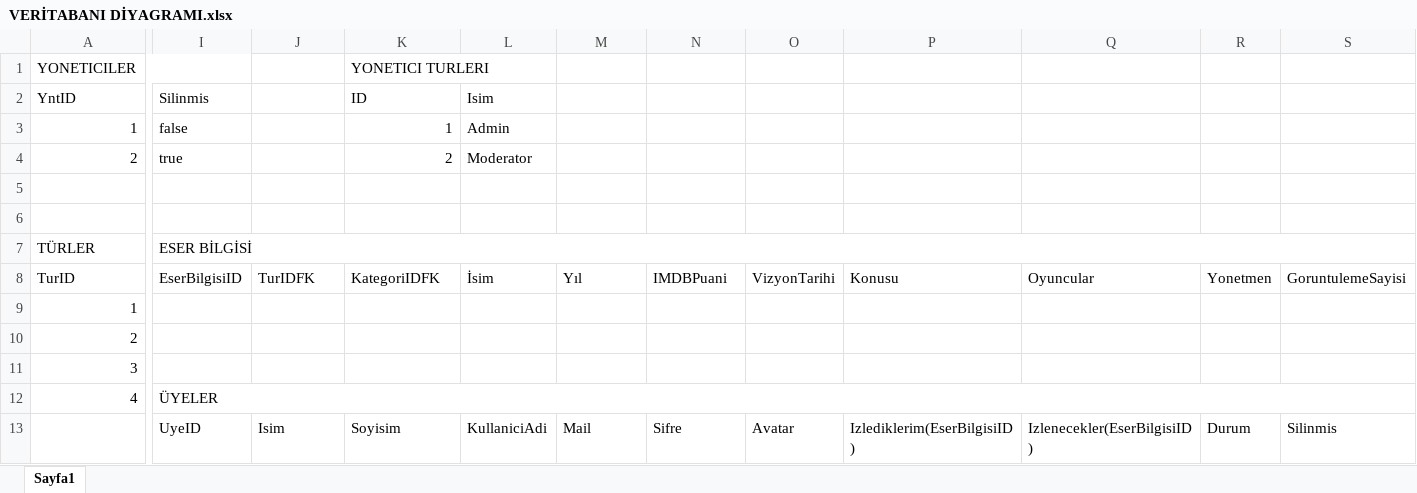
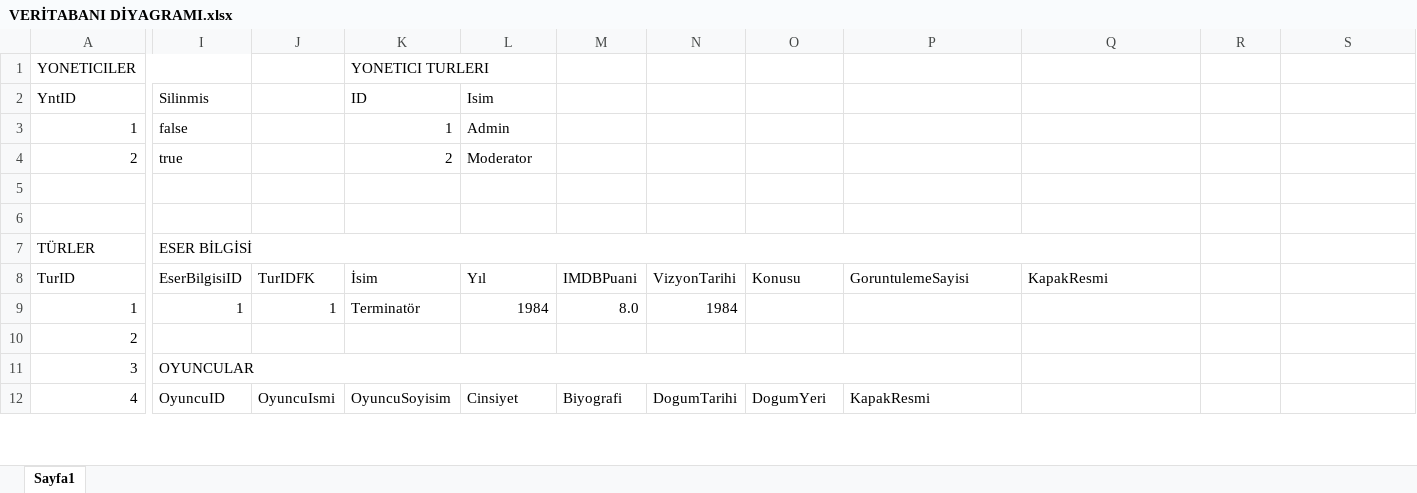
Before and after one commit to nazurabi/MovieStallWebApp, an Excel workbook: VERİTABANI DİYAGRAMI.xlsx, sheet Sayfa1, drawn as a sheet; only a part is shown, gaps mark what is left out; values as stored, in another font and other column widths than the file's, no cell formats; removed rows and columns are numbered as before the commit, all else as after; rows hold the shown columns only; the diff covers the shown part only; the diff names each change by its address in the sheet, - before the commit and + after, or states it on an @@ line.

```diff
--- a/VERİTABANI DİYAGRAMI.xlsx (sheet Sayfa1)
+++ b/VERİTABANI DİYAGRAMI.xlsx (sheet Sayfa1)
-I7:T7 merged
+I7:Q7 merged
-K8 (ID): KategoriIDFK
+K8 (ID): İsim
-L8 (Isim): İsim
+L8 (Isim): Yıl
-M8: Yıl
+M8: IMDBPuani
-N8: IMDBPuani
+N8: VizyonTarihi
-O8: VizyonTarihi
+O8: Konusu
-P8: Konusu
+P8: GoruntulemeSayisi
-Q8: Oyuncular
+Q8: KapakResmi
-R8: Yonetmen
+R8: (empty)
-S8: GoruntulemeSayisi
+S8: (empty)
-I9 (Silinmis): (empty)
+I9 (Silinmis): 1
-J9: (empty)
+J9: 1
-K9 (ID): (empty)
+K9 (ID): Terminatör
-L9 (Isim): (empty)
+L9 (Isim): 1984
-M9: (empty)
+M9: 8.0
-N9: (empty)
+N9: 1984
-I11 (Silinmis): (empty)
+I11 (Silinmis): OYUNCULAR
+I11:P11 merged
-I12 (Silinmis): ÜYELER
+I12 (Silinmis): OyuncuID
-I12:S12 merged
-J12: (empty)
+J12: OyuncuIsmi
-K12 (ID): (empty)
+K12 (ID): OyuncuSoyisim
-L12 (Isim): (empty)
+L12 (Isim): Cinsiyet
-M12: (empty)
+M12: Biyografi
-N12: (empty)
+N12: DogumTarihi
-O12: (empty)
+O12: DogumYeri
-P12: (empty)
+P12: KapakResmi
-row 13:  | UyeID | Isim | Soyisim | KullaniciAdi | Mail | Sifre | Avatar | Izlediklerim(EserBilgisiID) | Izlenecekler(EserBilgisiID) | Durum | Silinmis
```
Also changed, not shown: 14 added rows, 2 removed rows, 14 edited cells and merged cells elsewhere in this sheet, cell formats, 21 other files.
